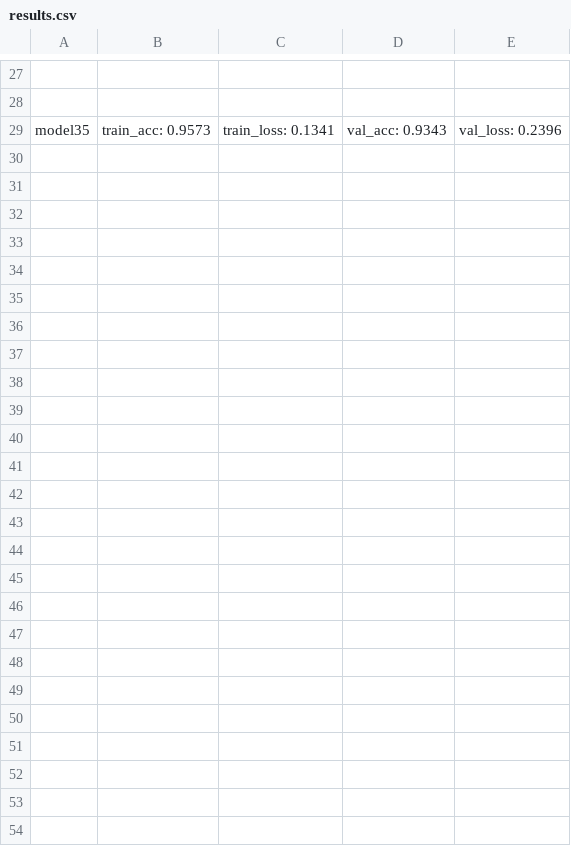
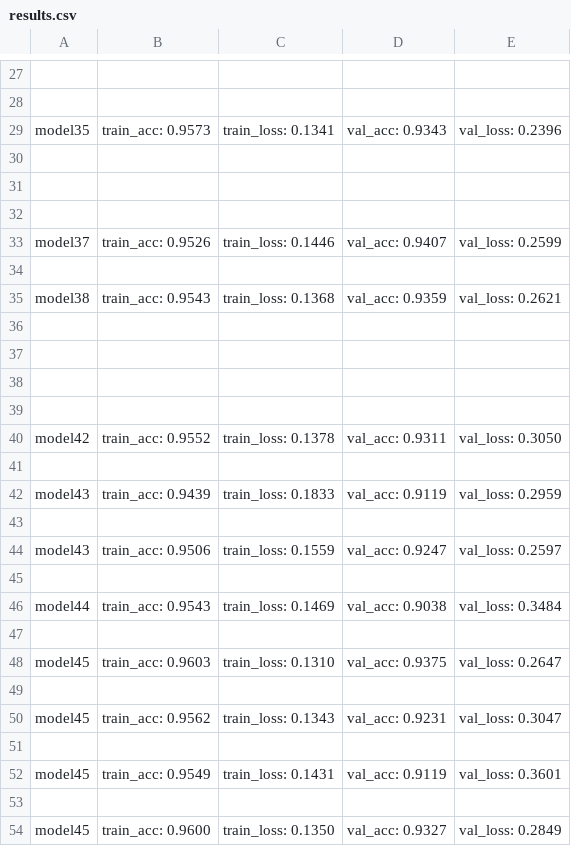
Before and after one commit to Lance-135/pneumoniaDetection, a CSV file: results.csv, drawn as a sheet; only a part is shown, gaps mark what is left out; the diff names each change by its address in the sheet, - before the commit and + after, or states it on an @@ line.

Commit message:
model acc 94.55 % and loss 0.22

```diff
--- a/results.csv
+++ b/results.csv
+row 30: (empty)
+row 31: (empty)
+row 32: (empty)
+row 33: model37 | train_acc: 0.9526 | train_loss: 0.1446 | val_acc: 0.9407 | val_loss: 0.2599
+row 34: (empty)
+row 35: model38 | train_acc: 0.9543 | train_loss: 0.1368 | val_acc: 0.9359 | val_loss: 0.2621
+row 36: (empty)
+row 37: (empty)
+row 38: (empty)
+row 39: (empty)
+row 40: model42 | train_acc: 0.9552 | train_loss: 0.1378 | val_acc: 0.9311 | val_loss: 0.3050
+row 41: (empty)
+row 42: model43 | train_acc: 0.9439 | train_loss: 0.1833 | val_acc: 0.9119 | val_loss: 0.2959
+row 43: (empty)
+row 44: model43 | train_acc: 0.9506 | train_loss: 0.1559 | val_acc: 0.9247 | val_loss: 0.2597
+row 45: (empty)
+row 46: model44 | train_acc: 0.9543 | train_loss: 0.1469 | val_acc: 0.9038 | val_loss: 0.3484
+row 47: (empty)
+row 48: model45 | train_acc: 0.9603 | train_loss: 0.1310 | val_acc: 0.9375 | val_loss: 0.2647
+row 49: (empty)
+row 50: model45 | train_acc: 0.9562 | train_loss: 0.1343 | val_acc: 0.9231 | val_loss: 0.3047
+row 51: (empty)
+row 52: model45 | train_acc: 0.9549 | train_loss: 0.1431 | val_acc: 0.9119 | val_loss: 0.3601
+row 53: (empty)
+row 54: model45 | train_acc: 0.9600 | train_loss: 0.1350 | val_acc: 0.9327 | val_loss: 0.2849
```
Also changed, not shown: 4 other files.
